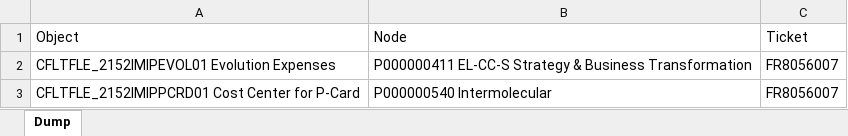
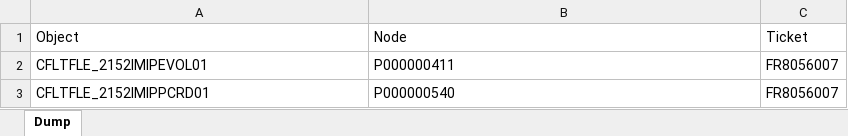
Before and after one commit to violencepierre/GCOH-Tickets-for-Processing, an Excel workbook: Inputs/PyDump.xlsx, sheet Dump, drawn as a sheet; values as stored, in another font and other column widths than the file's, no borders; conditional formats not drawn; removed rows and columns are numbered as before the commit, all else as after; the diff names each change by its address in the sheet, - before the commit and + after, or states it on an @@ line.

```diff
--- a/Inputs/PyDump.xlsx (sheet Dump)
+++ b/Inputs/PyDump.xlsx (sheet Dump)
-row 2: CFLTFLE_2152IMIPEVOL01 Evolution Expenses | P000000411 EL-CC-S Strategy & Business Transformation | FR8056007
+row 2: CFLTFLE_2152IMIPEVOL01 | P000000411 | FR8056007
-A3: CFLTFLE_2152IMIPPCRD01 Cost Center for P-Card
+A3: CFLTFLE_2152IMIPPCRD01
-B3: P000000540 Intermolecular
+B3: P000000540
```
Also changed, not shown: F3 2024 mappings.xlsx, GCOH Structure.xlsx.
